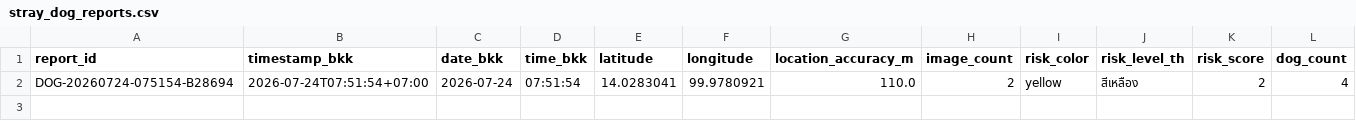
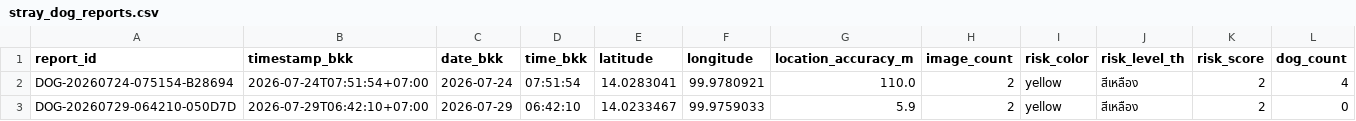
Before and after one commit to PythonianSt/StrayDogSafety, a CSV file: data/stray_dog_reports.csv, drawn as a sheet; only a part is shown; rows hold the shown columns only; the diff names each change by its address in the sheet, - before the commit and + after, or states it on an @@ line.

Commit message:
Add stray dog report DOG-20260729-064210-050D7D

```diff
--- a/data/stray_dog_reports.csv
+++ b/data/stray_dog_reports.csv
+row 3: DOG-20260729-064210-050D7D | 2026-07-29T06:42:10+07:00 | 2026-07-29 | 06:42:10 | 14.0233467 | 99.9759033 | 5.9 | 2 | yellow | สีเหลือง | 2 | 0
```
